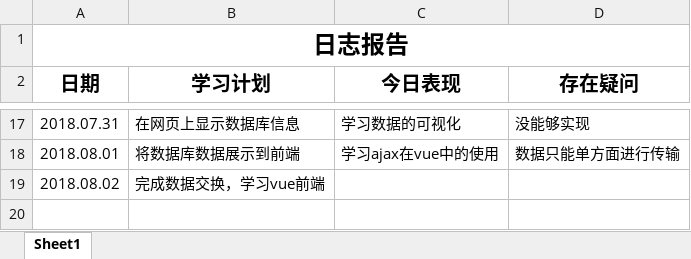
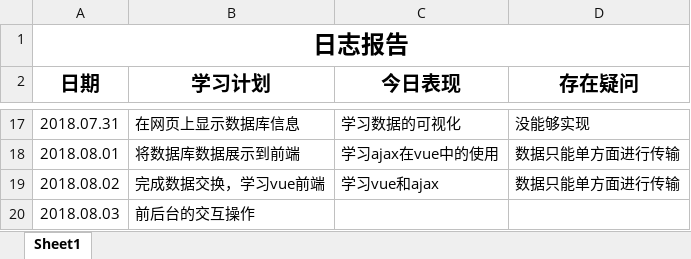
Before and after one commit to Fly97/zutnlp, an Excel workbook: zutnlp-text/doc/log/语言处理工作日志.xlsx, sheet Sheet1, drawn as a sheet; only a part is shown, gaps mark what is left out; values as stored, in another font and other column widths than the file's, no borders; the diff names each change by its address in the sheet, - before the commit and + after, or states it on an @@ line.

```diff
--- a/zutnlp-text/doc/log/语言处理工作日志.xlsx (sheet Sheet1)
+++ b/zutnlp-text/doc/log/语言处理工作日志.xlsx (sheet Sheet1)
-C19 (今日表现): (empty)
+C19 (今日表现): 学习vue和ajax
-D19 (存在疑问): (empty)
+D19 (存在疑问): 数据只能单方面进行传输
+row 20: 2018.08.03 | 前后台的交互操作
```
Also changed, not shown: zutnlp-text/doc/log/支友盟.xlsx, zutnlp-text/doc/log/曾辉祥.xlsx, 13 other files.
